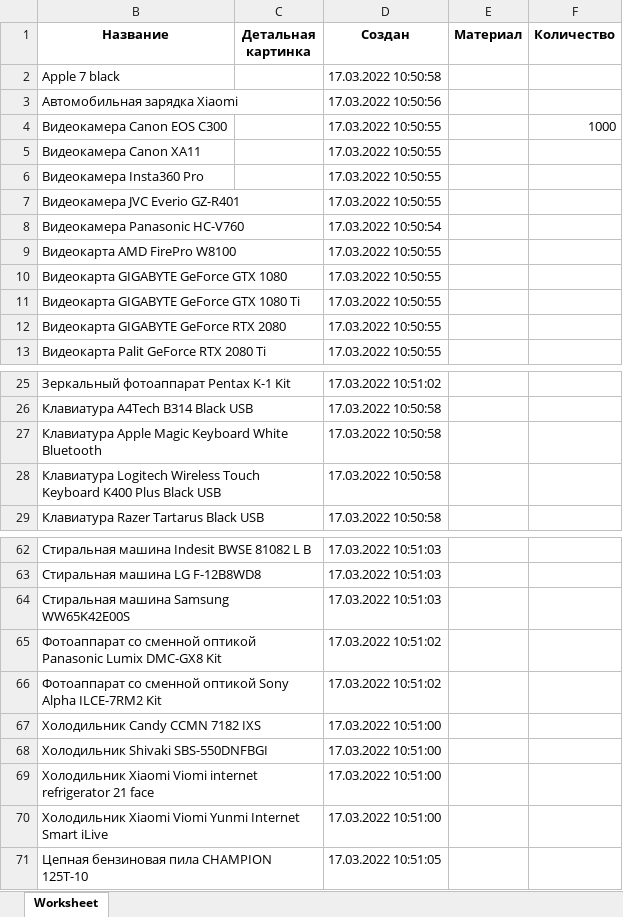
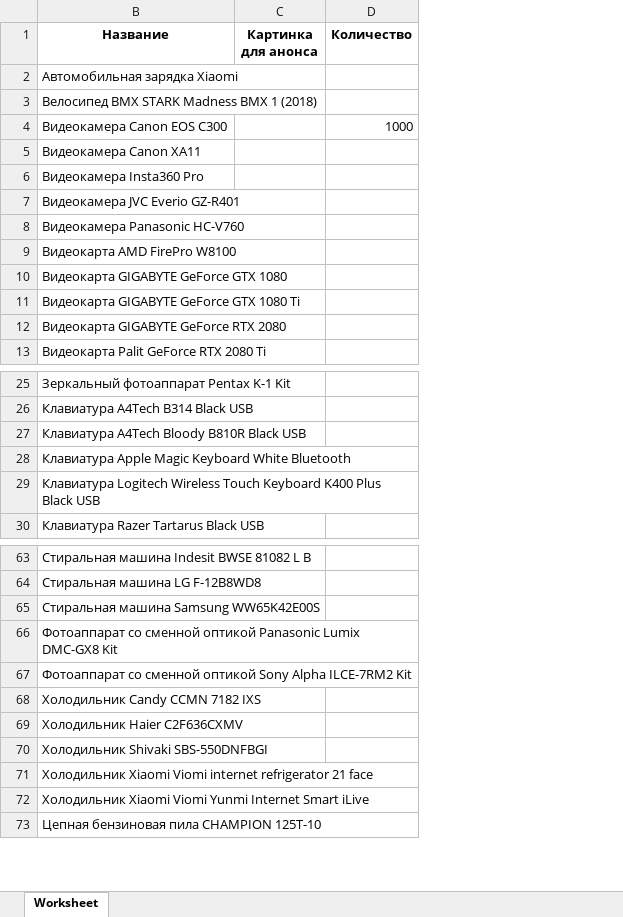
Before and after one commit to SotbitAutomation/SearchElements.java, an Excel workbook: resources/invalidBlank.xlsx, sheet Worksheet, drawn as a sheet; only a part is shown, gaps mark what is left out; values as stored, in another font and other column widths than the file's, no borders; charts and pictures not drawn; removed rows and columns are numbered as before the commit, all else as after; the diff names each change by its address in the sheet, - before the commit and + after, or states it on an @@ line.

```diff
--- a/resources/invalidBlank.xlsx (sheet Worksheet)
+++ b/resources/invalidBlank.xlsx (sheet Worksheet)
-column C (Детальная картинка), empty
-column D (Создан), rows 3-13: 17.03.2022 10:50:56 | 17.03.2022 10:50:55 | 17.03.2022 10:50:55 | 17.03.2022 10:50:55 | 17.03.2022 10:50:55 | 17.03.2022 10:50:54 | 17.03.2022 10:50:55 | 17.03.2022 10:50:55 | 17.03.2022 10:50:55 | 17.03.2022 10:50:55 | 17.03.2022 10:50:55; rows 25-29: 17.03.2022 10:51:02 | 17.03.2022 10:50:58 | 17.03.2022 10:50:58 | 17.03.2022 10:50:58 | 17.03.2022 10:50:58; rows 62-71: 17.03.2022 10:51:03 | 17.03.2022 10:51:03 | 17.03.2022 10:51:03 | 17.03.2022 10:51:02 | 17.03.2022 10:51:02 | 17.03.2022 10:51:00 | 17.03.2022 10:51:00 | 17.03.2022 10:51:00 | 17.03.2022 10:51:00 | 17.03.2022 10:51:05
-column E (Материал), empty
+column C (Картинка для анонса), empty
-row 2: Apple 7 black |  | 17.03.2022 10:50:58
+row 3: Велосипед BMX STARK Madness BMX 1 (2018)
+row 27: Клавиатура A4Tech Bloody B810R Black USB
+row 69: Холодильник Haier C2F636CXMV
```
Also changed, not shown: hidden cells, charts or pictures, resources/blank.xlsx, resources/blankForOrderTemplates.xlsx, 44 other files.
